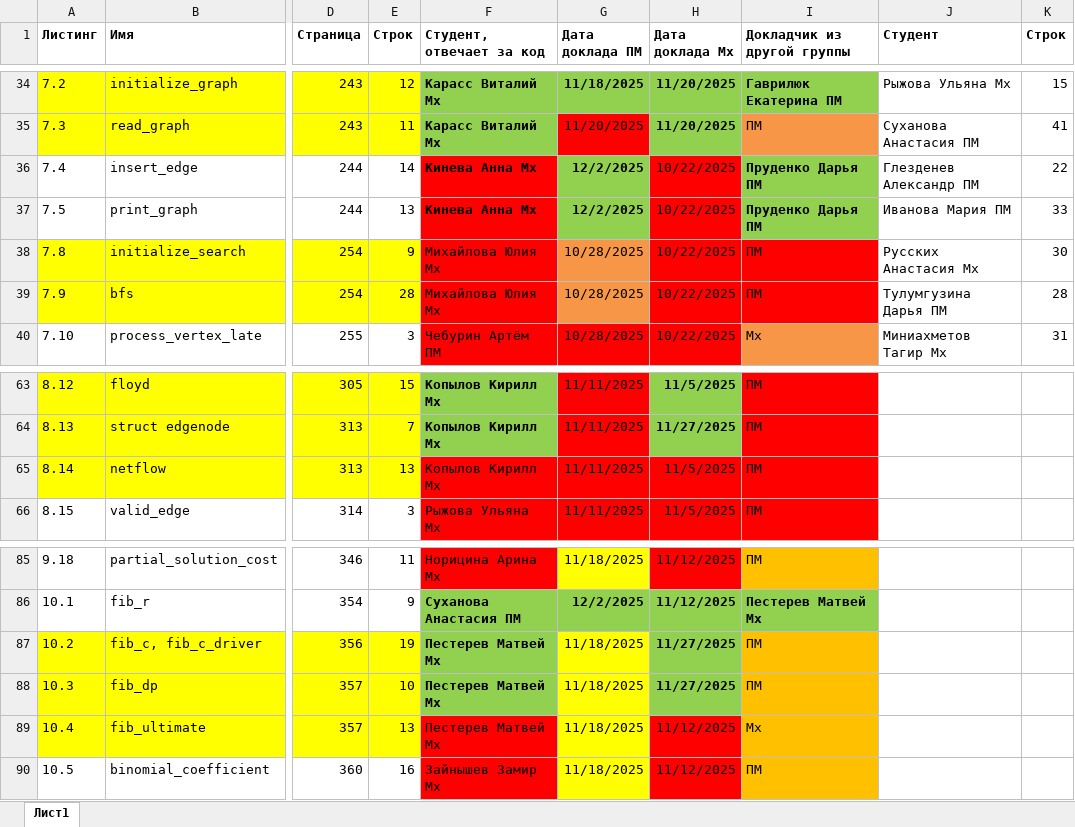
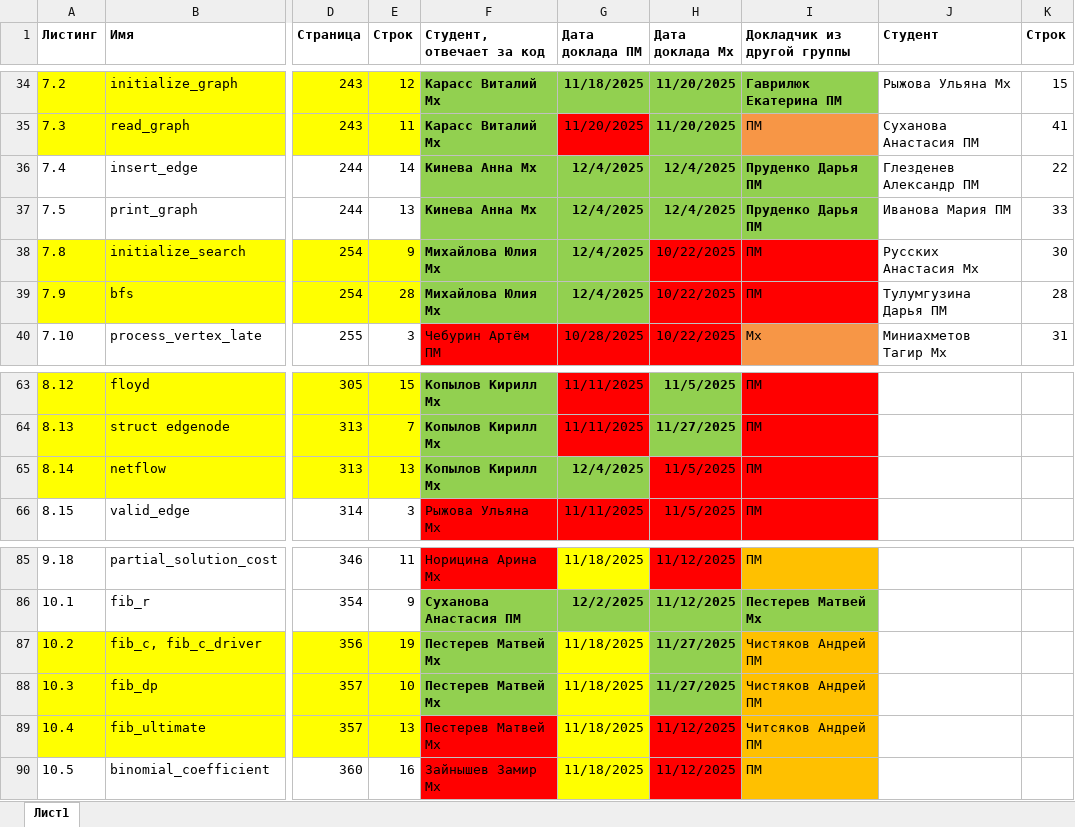
Before and after one commit to yuliannaa345/AiSD2025, an Excel workbook: SkienAlgsListFinal.xlsx, sheet Лист1, drawn as a sheet; only a part is shown, gaps mark what is left out; values as stored, in another font and other column widths than the file's, no borders; table styles not drawn; the diff names each change by its address in the sheet, - before the commit and + after, or states it on an @@ line.

Commit message:
AlgList+Chistyakov

```diff
--- a/SkienAlgsListFinal.xlsx (sheet Лист1)
+++ b/SkienAlgsListFinal.xlsx (sheet Лист1)
-F36:F39 fill: #FF0000
+F36:F39 fill: #92D050
-G36:G37 (Дата доклада ПМ): 12/2/2025
+G36:G37 (Дата доклада ПМ): 12/4/2025
-H36:H37 (Дата доклада Мх): 10/22/2025
+H36:H37 (Дата доклада Мх): 12/4/2025
@@ H36:H37 fill: #FF0000 → #92D050, bold: off → on @@
-F38:G39 bold: off
+F38:G39 bold: on
-G38:G39 (Дата доклада ПМ): 10/28/2025
+G38:G39 (Дата доклада ПМ): 12/4/2025
-G38:G39 fill: #F79646
+G38:G39 fill: #92D050
@@ F65:G65 fill: #FF0000 → #92D050, bold: off → on @@
-G65 (Дата доклада ПМ): 11/11/2025
+G65 (Дата доклада ПМ): 12/4/2025
-I87:I88 (Докладчик из другой группы): ПМ
+I87:I88 (Докладчик из другой группы): Чистяков Андрей ПМ
-I89 (Докладчик из другой группы): Мх
+I89 (Докладчик из другой группы): Читсяков Андрей ПМ
```
